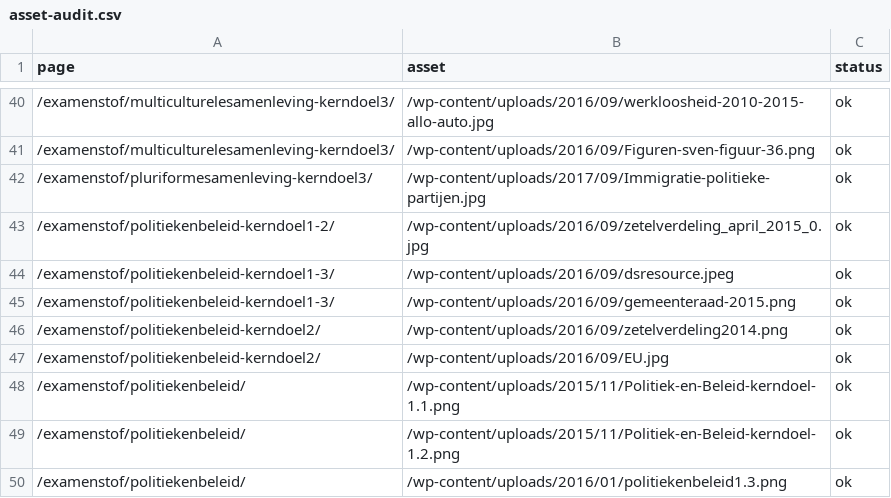
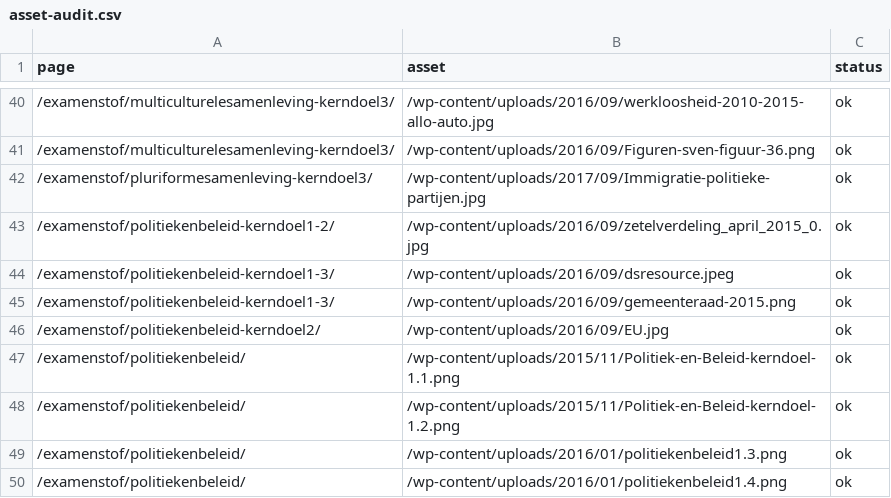
Before and after one commit to stefvdlinden/maatschappijkunde-nl, a CSV file: data/site/asset-audit.csv, drawn as a sheet; only a part is shown, gaps mark what is left out; the shorter side is filled out with more unchanged rows; the diff names each change by its address in the sheet, - before the commit and + after, or states it on an @@ line.

```diff
--- a/data/site/asset-audit.csv
+++ b/data/site/asset-audit.csv
-row 46: /examenstof/politiekenbeleid-kerndoel2/ | /wp-content/uploads/2016/09/zetelverdeling2014.png | ok
```
Also changed, not shown: data/site/sitemap-url-coverage.csv, 14 other files.
